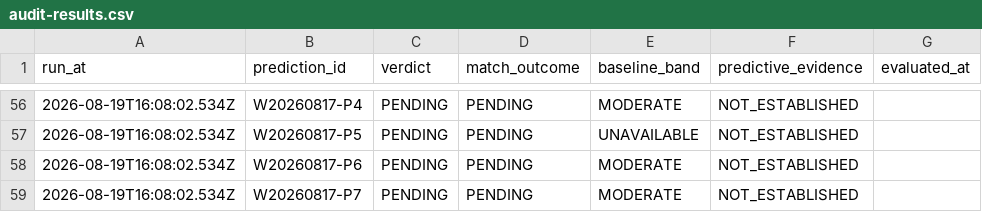
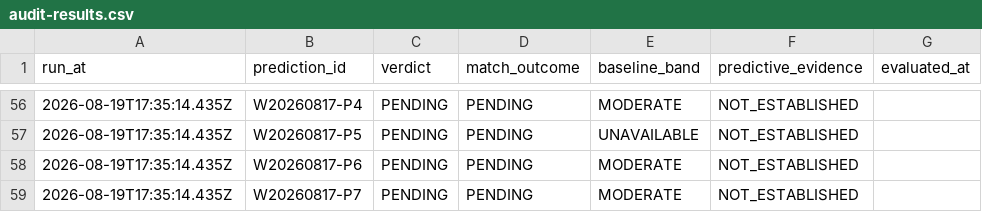
Before and after one commit to crafter-research/sismo-abierto, a CSV file: data/audits/audit-results.csv, drawn as a sheet; only a part is shown, gaps mark what is left out; the diff covers the shown part only; the diff names each change by its address in the sheet, - before the commit and + after, or states it on an @@ line.

```diff
--- a/data/audits/audit-results.csv
+++ b/data/audits/audit-results.csv
-A56:A59 (run_at): 2026-08-19T16:08:02.534Z
+A56:A59 (run_at): 2026-08-19T17:35:14.435Z
```
Also changed, not shown: 103 edited cells elsewhere in this file, 8 other files.
